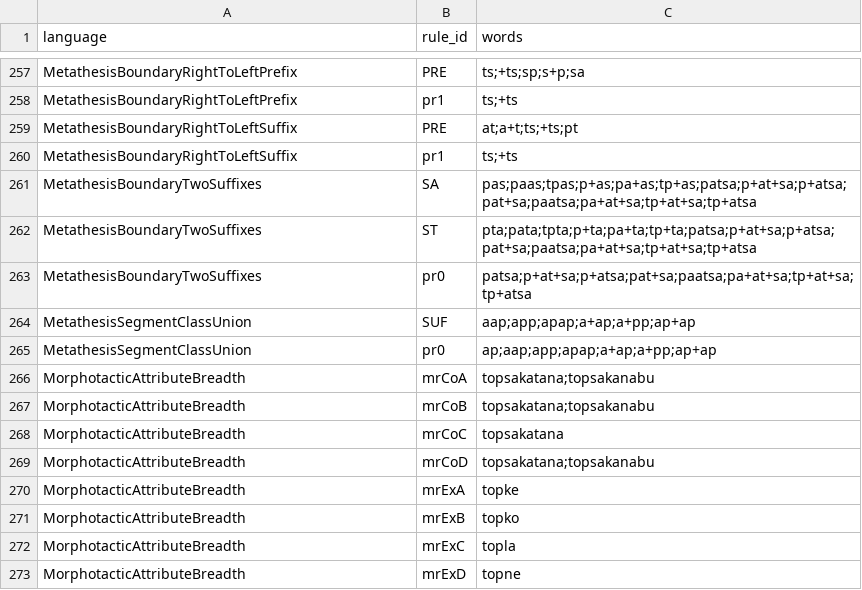
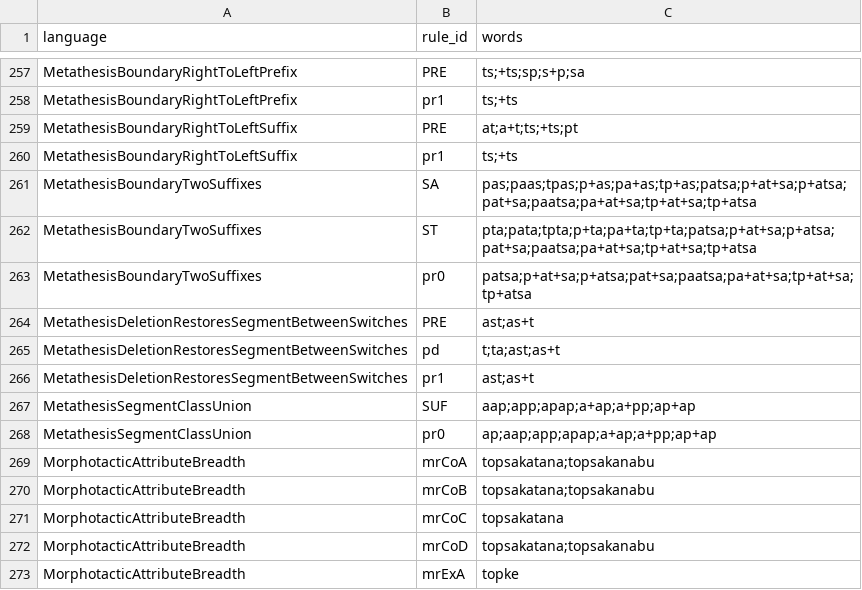
Before and after one commit to sillsdev/fieldworks-parser-conformance, a CSV file: rules.csv, drawn as a sheet; only a part is shown, gaps mark what is left out; the shorter side is filled out with more unchanged rows; the diff names each change by its address in the sheet, - before the commit and + after, or states it on an @@ line.

```diff
--- a/rules.csv
+++ b/rules.csv
+row 264: MetathesisDeletionRestoresSegmentBetweenSwitches | PRE | ast;as+t
+row 265: MetathesisDeletionRestoresSegmentBetweenSwitches | pd | t;ta;ast;as+t
+row 266: MetathesisDeletionRestoresSegmentBetweenSwitches | pr1 | ast;as+t
```
Also changed, not shown: 7 other files.
